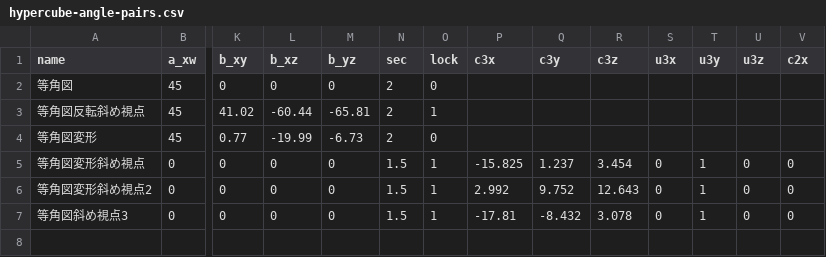
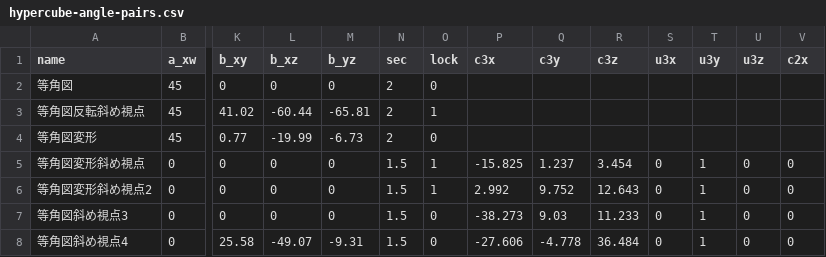
Before and after one commit to nonisgh/math-visualizations, a CSV file: hypercube-angle-pairs.csv, drawn as a sheet; only a part is shown, gaps mark what is left out; rows hold the shown columns only; the diff names each change by its address in the sheet, - before the commit and + after, or states it on an @@ line.

Commit message:
hypercube-angle-pairs.csv: 角度の往復をアプリから保存（7個）

```diff
--- a/hypercube-angle-pairs.csv
+++ b/hypercube-angle-pairs.csv
-O7 (lock): 1
+O7 (lock): 0
-P7 (c3x): -17.81
+P7 (c3x): -38.273
-Q7 (c3y): -8.432
+Q7 (c3y): 9.03
-R7 (c3z): 3.078
+R7 (c3z): 11.233
+row 8: 等角図斜め視点4 | 0 | 25.58 | -49.07 | -9.31 | 1.5 | 0 | -27.606 | -4.778 | 36.484 | 0 | 1 | 0 | 0
```
